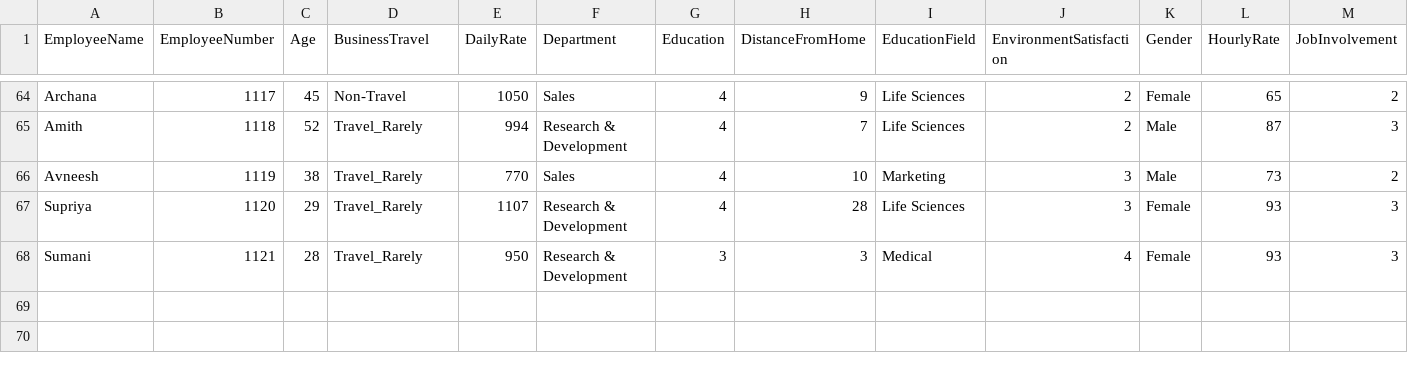
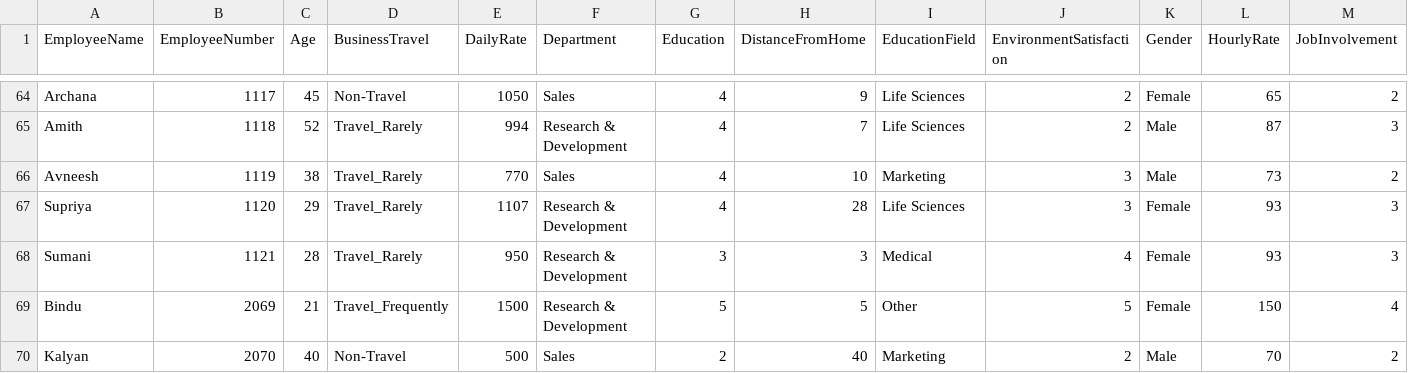
Before and after one commit to GreeshmaJasti/HR_Analytics_And_Employee_Attrition_Prediction, a CSV file: HR_Employee_Attrition/static/input/test1.csv, drawn as a sheet; only a part is shown, gaps mark what is left out; rows hold the shown columns only; the diff names each change by its address in the sheet, - before the commit and + after, or states it on an @@ line.

Commit message:
added period of stay and data base.

```diff
--- a/HR_Employee_Attrition/static/input/test1.csv
+++ b/HR_Employee_Attrition/static/input/test1.csv
+row 69: Bindu | 2069 | 21 | Travel_Frequently | 1500 | Research & Development | 5 | 5 | Other | 5 | Female | 150 | 4
+row 70: Kalyan | 2070 | 40 | Non-Travel | 500 | Sales | 2 | 40 | Marketing | 2 | Male | 70 | 2
```
Also changed, not shown: HR_Employee_Attrition/processed HR.csv, 13 other files.
